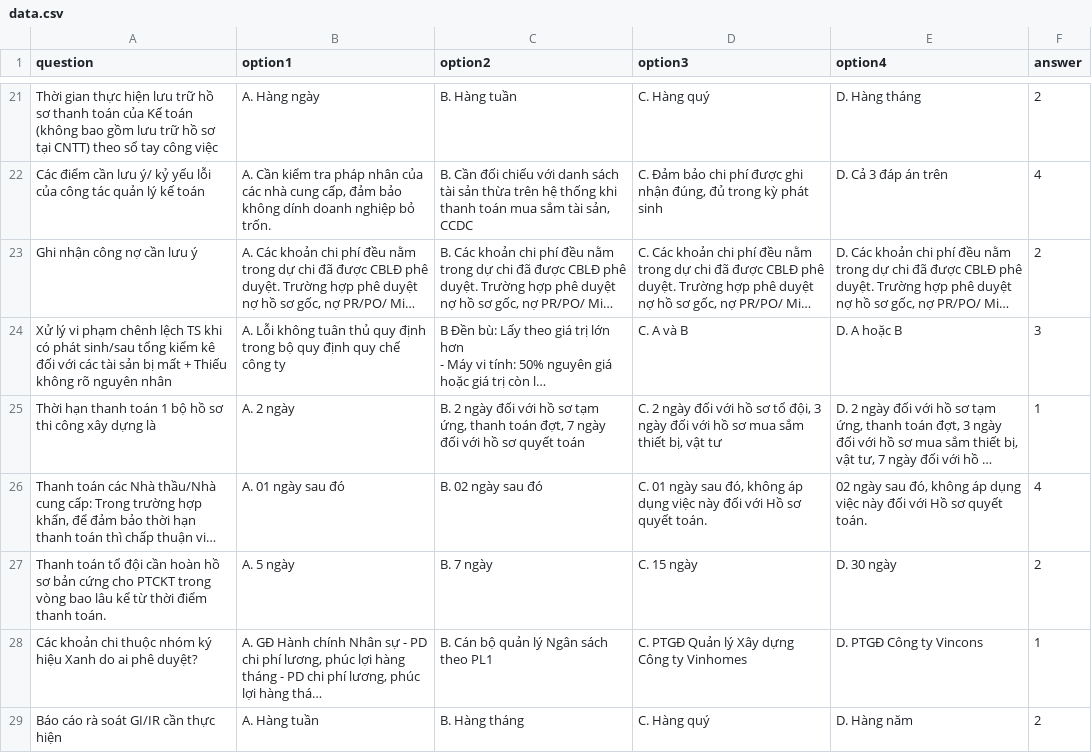
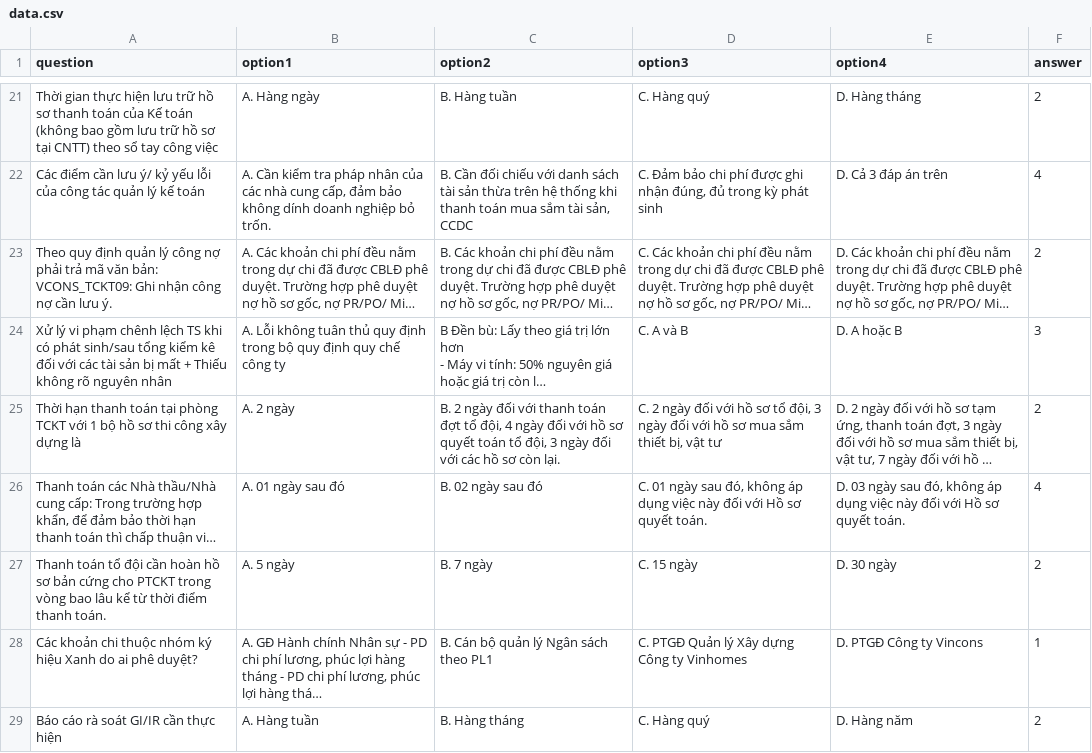
Before and after one commit to ducdh-se/vincons_test, a CSV file: data/data.csv, drawn as a sheet; only a part is shown, gaps mark what is left out; long unchanged cells end in …; the diff covers the shown part only; the diff names each change by its address in the sheet, - before the commit and + after, or states it on an @@ line.

Commit message:
add new data 10.09.2024

```diff
--- a/data/data.csv
+++ b/data/data.csv
-A23 (question): Ghi nhận công nợ cần lưu ý
+A23 (question): Theo quy định quản lý công nợ phải trả mã văn bản: VCONS_TCKT09: Ghi nhận công nợ cần lưu ý.
-A25 (question): …thanh toán 1 bộ…
+A25 (question): …thanh toán tại phòng TCKT với 1 bộ…
-C25 (option2): …đối với hồ sơ tạm ứng, thanh toán đợt, 7 ngày đối với hồ sơ quyết toán
+C25 (option2): …đối với thanh toán đợt tổ đội, 4 ngày đối với hồ sơ quyết toán tổ đội, 3 ngày đối với các hồ sơ còn lại.
-F25 (answer): 1
+F25 (answer): 2
-E26 (option4): 02 ngày sau…
+E26 (option4): D. 03 ngày sau…
```
Also changed, not shown: 18 edited cells elsewhere in this file, 1 other file.
